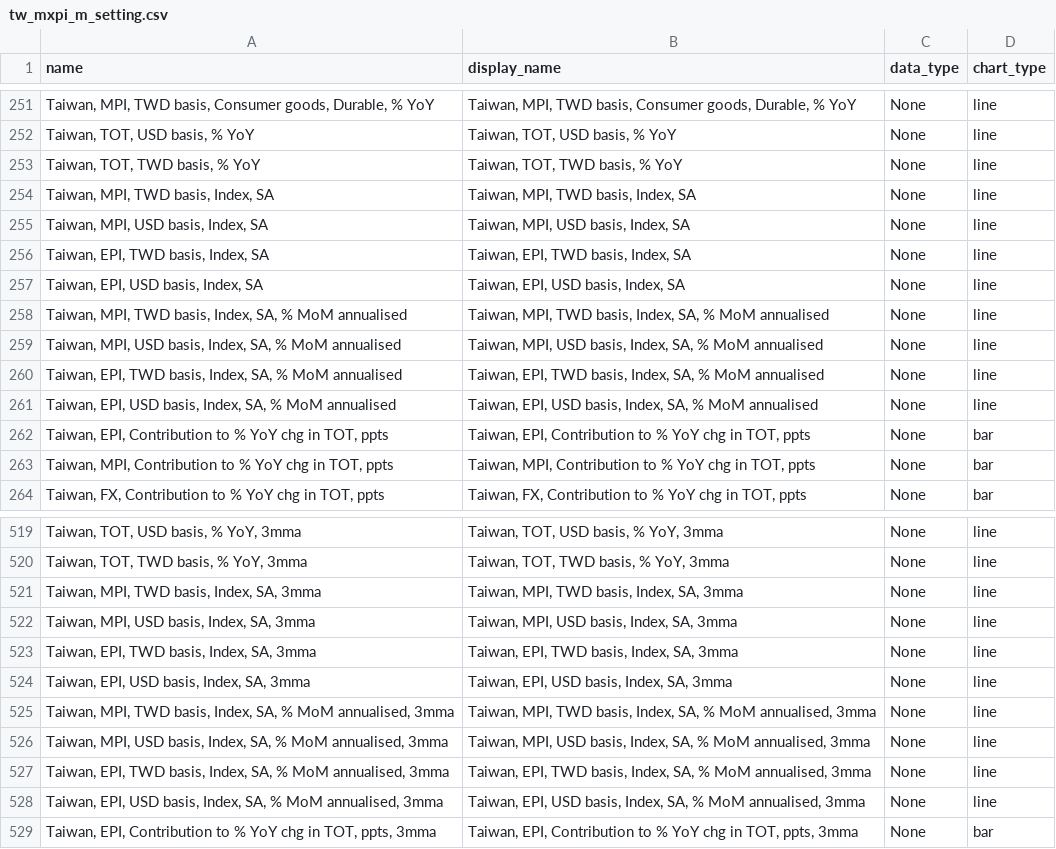
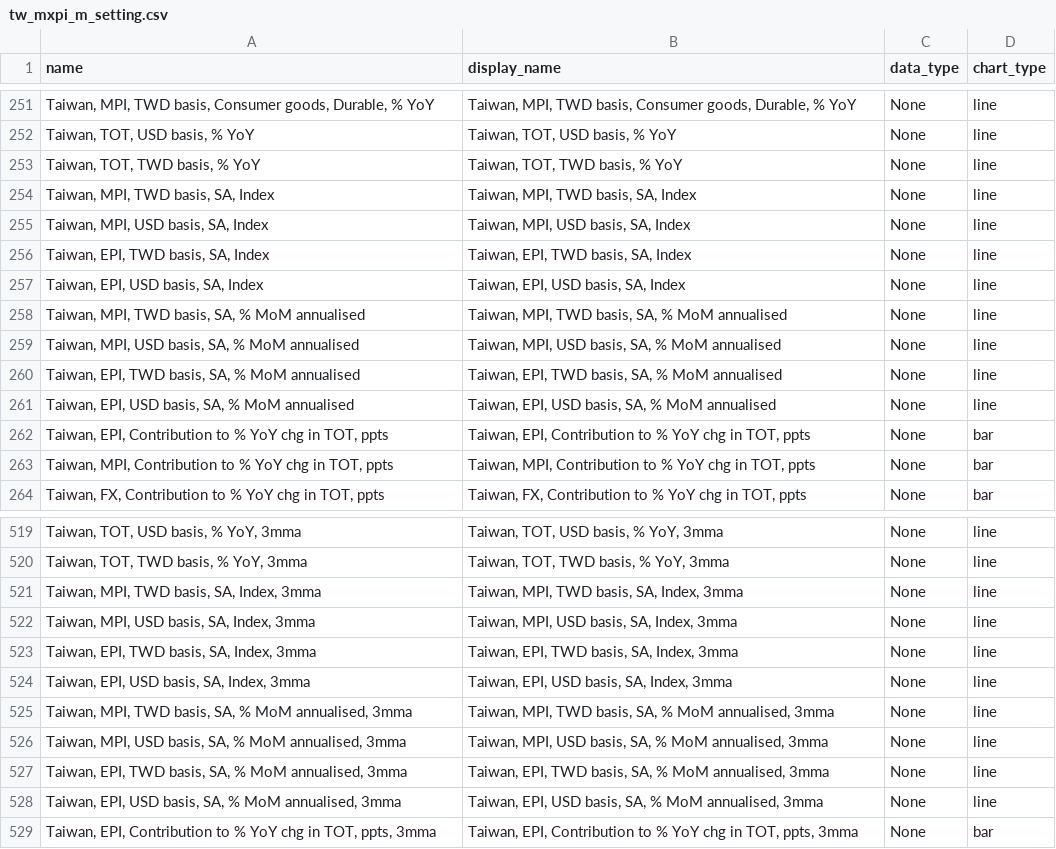
Before and after one commit to Paul-Edward-C/econ-db, a CSV file: app/db/tw/mxpi/m/tw_mxpi_m_setting.csv, drawn as a sheet; only a part is shown, gaps mark what is left out.

```diff
--- a/app/db/tw/mxpi/m/tw_mxpi_m_setting.csv
+++ b/app/db/tw/mxpi/m/tw_mxpi_m_setting.csv
@@ -253,10 +253,10 @@ name,display_name,data_type,chart_type
 "Taiwan, TOT, TWD basis, % YoY","Taiwan, TOT, TWD basis, % YoY",None,line
-"Taiwan, MPI, TWD basis, Index, SA","Taiwan, MPI, TWD basis, Index, SA",None,line
-"Taiwan, MPI, USD basis, Index, SA","Taiwan, MPI, USD basis, Index, SA",None,line
-"Taiwan, EPI, TWD basis, Index, SA","Taiwan, EPI, TWD basis, Index, SA",None,line
-"Taiwan, EPI, USD basis, Index, SA","Taiwan, EPI, USD basis, Index, SA",None,line
-"Taiwan, MPI, TWD basis, Index, SA, % MoM annualised","Taiwan, MPI, TWD basis, Index, SA, % MoM annualised",None,line
-"Taiwan, MPI, USD basis, Index, SA, % MoM annualised","Taiwan, MPI, USD basis, Index, SA, % MoM annualised",None,line
-"Taiwan, EPI, TWD basis, Index, SA, % MoM annualised","Taiwan, EPI, TWD basis, Index, SA, % MoM annualised",None,line
-"Taiwan, EPI, USD basis, Index, SA, % MoM annualised","Taiwan, EPI, USD basis, Index, SA, % MoM annualised",None,line
+"Taiwan, MPI, TWD basis, SA, Index","Taiwan, MPI, TWD basis, SA, Index",None,line
+"Taiwan, MPI, USD basis, SA, Index","Taiwan, MPI, USD basis, SA, Index",None,line
+"Taiwan, EPI, TWD basis, SA, Index","Taiwan, EPI, TWD basis, SA, Index",None,line
+"Taiwan, EPI, USD basis, SA, Index","Taiwan, EPI, USD basis, SA, Index",None,line
+"Taiwan, MPI, TWD basis, SA, % MoM annualised","Taiwan, MPI, TWD basis, SA, % MoM annualised",None,line
+"Taiwan, MPI, USD basis, SA, % MoM annualised","Taiwan, MPI, USD basis, SA, % MoM annualised",None,line
+"Taiwan, EPI, TWD basis, SA, % MoM annualised","Taiwan, EPI, TWD basis, SA, % MoM annualised",None,line
+"Taiwan, EPI, USD basis, SA, % MoM annualised","Taiwan, EPI, USD basis, SA, % MoM annualised",None,line
 "Taiwan, EPI, Contribution to % YoY chg in TOT, ppts","Taiwan, EPI, Contribution to % YoY chg in TOT, ppts",None,bar
@@ -520,10 +520,10 @@ name,display_name,data_type,chart_type
 "Taiwan, TOT, TWD basis, % YoY, 3mma","Taiwan, TOT, TWD basis, % YoY, 3mma",None,line
-"Taiwan, MPI, TWD basis, Index, SA, 3mma","Taiwan, MPI, TWD basis, Index, SA, 3mma",None,line
-"Taiwan, MPI, USD basis, Index, SA, 3mma","Taiwan, MPI, USD basis, Index, SA, 3mma",None,line
-"Taiwan, EPI, TWD basis, Index, SA, 3mma","Taiwan, EPI, TWD basis, Index, SA, 3mma",None,line
-"Taiwan, EPI, USD basis, Index, SA, 3mma","Taiwan, EPI, USD basis, Index, SA, 3mma",None,line
-"Taiwan, MPI, TWD basis, Index, SA, % MoM annualised, 3mma","Taiwan, MPI, TWD basis, Index, SA, % MoM annualised, 3mma",None,line
-"Taiwan, MPI, USD basis, Index, SA, % MoM annualised, 3mma","Taiwan, MPI, USD basis, Index, SA, % MoM annualised, 3mma",None,line
-"Taiwan, EPI, TWD basis, Index, SA, % MoM annualised, 3mma","Taiwan, EPI, TWD basis, Index, SA, % MoM annualised, 3mma",None,line
-"Taiwan, EPI, USD basis, Index, SA, % MoM annualised, 3mma","Taiwan, EPI, USD basis, Index, SA, % MoM annualised, 3mma",None,line
+"Taiwan, MPI, TWD basis, SA, Index, 3mma","Taiwan, MPI, TWD basis, SA, Index, 3mma",None,line
+"Taiwan, MPI, USD basis, SA, Index, 3mma","Taiwan, MPI, USD basis, SA, Index, 3mma",None,line
+"Taiwan, EPI, TWD basis, SA, Index, 3mma","Taiwan, EPI, TWD basis, SA, Index, 3mma",None,line
+"Taiwan, EPI, USD basis, SA, Index, 3mma","Taiwan, EPI, USD basis, SA, Index, 3mma",None,line
+"Taiwan, MPI, TWD basis, SA, % MoM annualised, 3mma","Taiwan, MPI, TWD basis, SA, % MoM annualised, 3mma",None,line
+"Taiwan, MPI, USD basis, SA, % MoM annualised, 3mma","Taiwan, MPI, USD basis, SA, % MoM annualised, 3mma",None,line
+"Taiwan, EPI, TWD basis, SA, % MoM annualised, 3mma","Taiwan, EPI, TWD basis, SA, % MoM annualised, 3mma",None,line
+"Taiwan, EPI, USD basis, SA, % MoM annualised, 3mma","Taiwan, EPI, USD basis, SA, % MoM annualised, 3mma",None,line
 "Taiwan, EPI, Contribution to % YoY chg in TOT, ppts, 3mma","Taiwan, EPI, Contribution to % YoY chg in TOT, ppts, 3mma",None,bar
```
Also changed, not shown: app/db/cn/sentiment/m/cn_sentiment_m_setting.csv, app/db/tw/export/m/tw_export_m_setting.csv, 26 other files.
